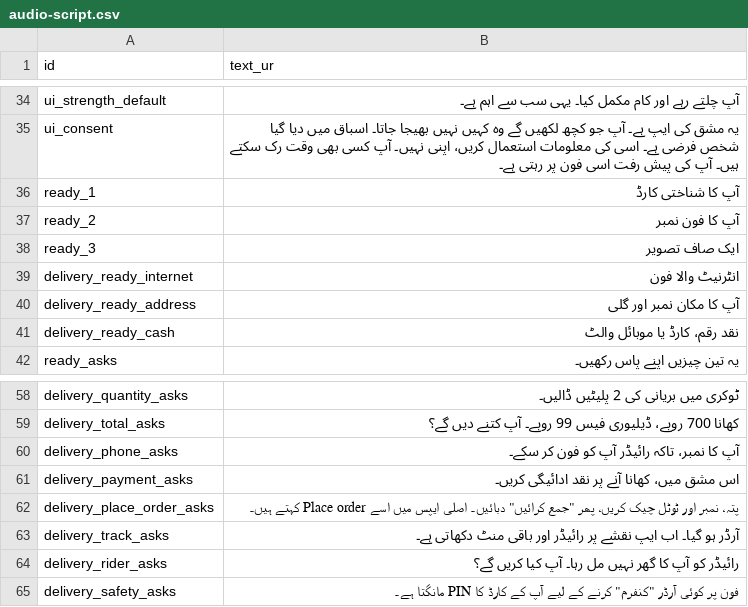
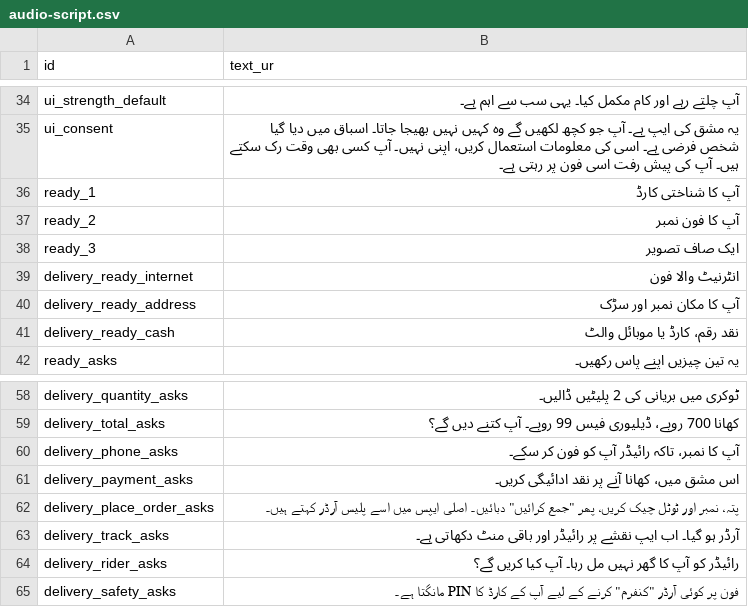
Before and after one commit to SAWERA-11/cache_me_if_u_can_b4b, a CSV file: cache_me_if_u_can_b4b/content/audio-script.csv, drawn as a sheet; only a part is shown, gaps mark what is left out.

```diff
--- a/cache_me_if_u_can_b4b/content/audio-script.csv
+++ b/cache_me_if_u_can_b4b/content/audio-script.csv
@@ -39,3 +39,3 @@ ready_3,ایک صاف تصویر
 delivery_ready_internet,انٹرنیٹ والا فون
-delivery_ready_address,آپ کا مکان نمبر اور گلی
+delivery_ready_address,آپ کا مکان نمبر اور سڑک
 delivery_ready_cash,نقد رقم، کارڈ یا موبائل والٹ
@@ -61,3 +61,3 @@ delivery_phone_asks,آپ کا نمبر، تاکہ رائیڈر آپ کو فون
 delivery_payment_asks,اس مشق میں، کھانا آنے پر نقد ادائیگی کریں۔
-delivery_place_order_asks,"پتہ، نمبر اور ٹوٹل چیک کریں، پھر ""جمع کرائیں"" دبائیں۔ اصلی ایپس میں اسے Place order کہتے ہیں۔"
+delivery_place_order_asks,"پتہ، نمبر اور ٹوٹل چیک کریں، پھر ""جمع کرائیں"" دبائیں۔ اصلی ایپس میں اسے پلیس آرڈر کہتے ہیں۔"
 delivery_track_asks,آرڈر ہو گیا۔ اب ایپ نقشے پر رائیڈر اور باقی منٹ دکھاتی ہے۔
```
Also changed, not shown: 7 other files.
